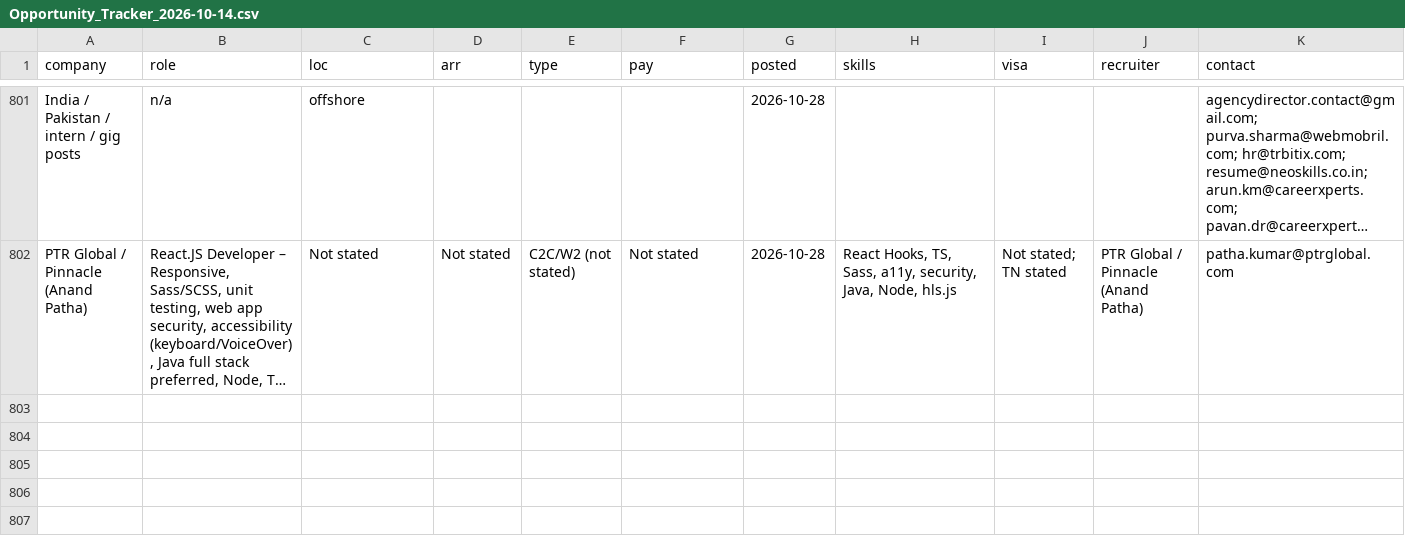
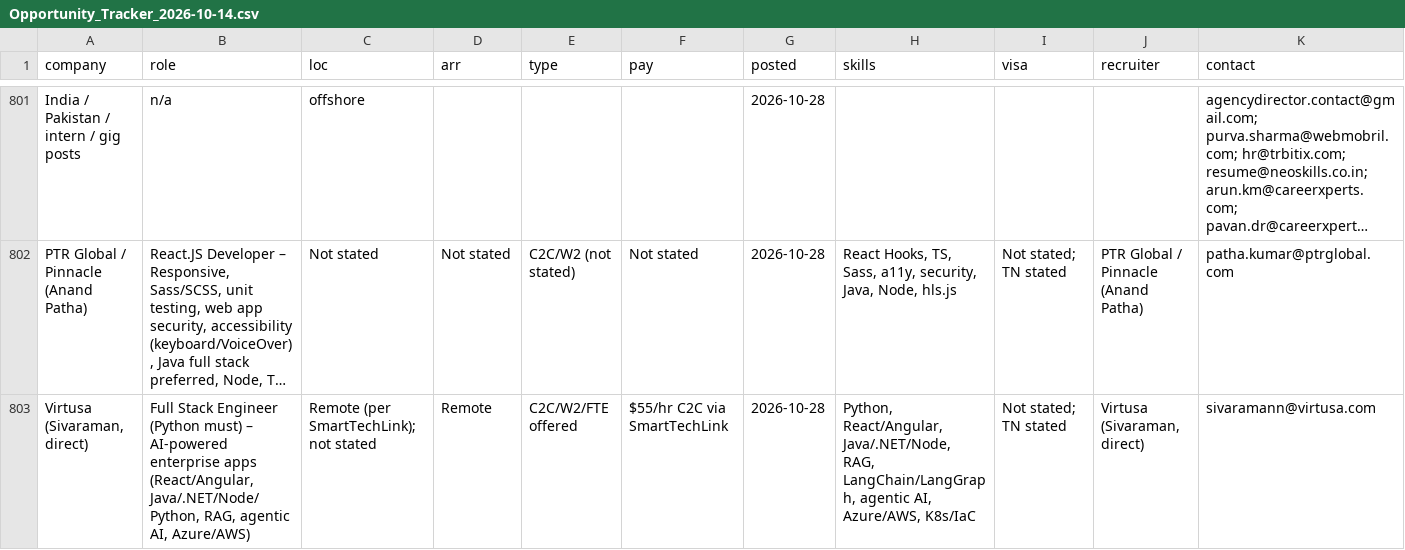
Before and after one commit to aaronrl25/outreach-pipeline-claude-day, a CSV file: data/2026-10-14/Opportunity_Tracker_2026-10-14.csv, drawn as a sheet; only a part is shown, gaps mark what is left out; long unchanged cells end in …; rows hold the shown columns only; the diff names each change by its address in the sheet, - before the commit and + after, or states it on an @@ line.

```diff
--- a/data/2026-10-14/Opportunity_Tracker_2026-10-14.csv
+++ b/data/2026-10-14/Opportunity_Tracker_2026-10-14.csv
+row 803: Virtusa (Sivaraman, direct) | Full Stack Engineer (Python must) – AI-powered enterprise apps (React/Angular, Java/.NET/Node/Python, RAG, agentic AI, Azure/AWS) | Remote (per SmartTechLink); not stated | Remote | C2C/W2/FTE offered | $55/hr C2C via SmartTechLink | 2026-10-28 | Python, React/Angular, Java/.NET/Node, RAG, LangChain/LangGraph, agentic AI, Azure/AWS, K8s/IaC | Not stated; TN stated | Virtusa (Sivaraman, direct) | sivaramann@virtusa.com
```
Also changed, not shown: data/2026-10-14/Outreach_Log.csv, 3 other files.
